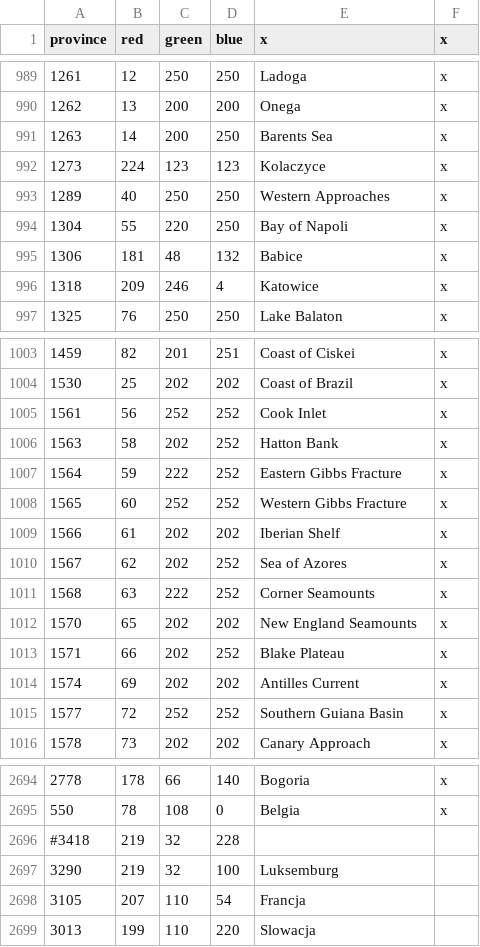
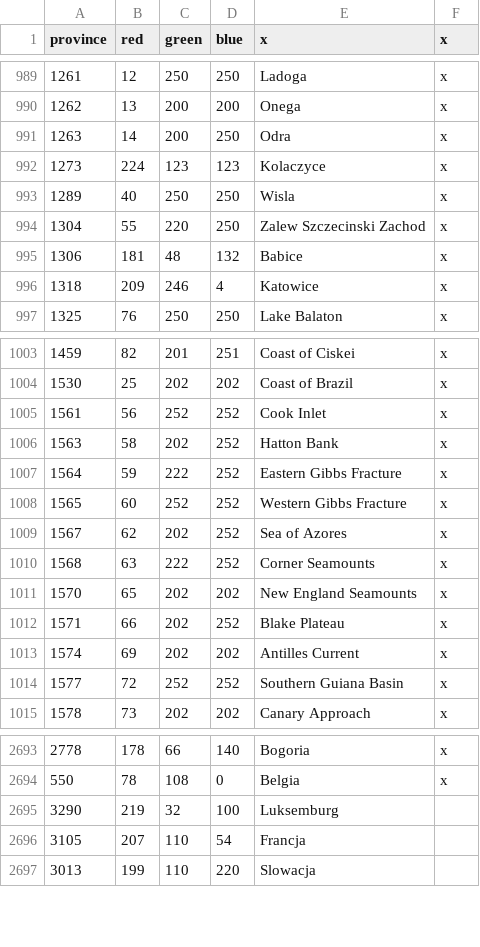
Before and after one commit to GminaUniversalis/Gmina-Universalis, a CSV file: map/definition.csv, drawn as a sheet; only a part is shown, gaps mark what is left out.

```diff
--- a/map/definition.csv
+++ b/map/definition.csv
@@ -990,6 +990,6 @@ province;red;green;blue;x;x
 1262;13;200;200;Onega;x
-1263;14;200;250;Barents Sea;x
+1263;14;200;250;Odra;x
 1273;224;123;123;Kolaczyce;x
-1289;40;250;250;Western Approaches;x
-1304;55;220;250;Bay of Napoli;x
+1289;40;250;250;Wisla;x
+1304;55;220;250;Zalew Szczecinski Zachod;x
 1306;181;48;132;Babice;x
@@ -1008,3 +1008,2 @@ province;red;green;blue;x;x
 1565;60;252;252;Western Gibbs Fracture;x
-1566;61;202;202;Iberian Shelf;x
 1567;62;202;252;Sea of Azores;x
@@ -2695,3 +2694,2 @@ province;red;green;blue;x;x
 550;78;108;0;Belgia;x
-#3418;219;32;228;;
 3290;219;32;100;Luksemburg;
```
Also changed, not shown: 37 other files.
